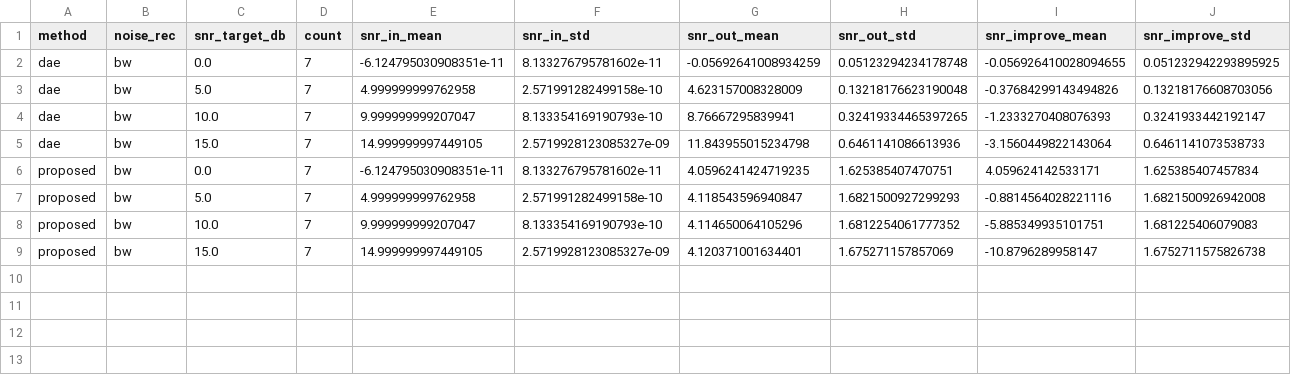
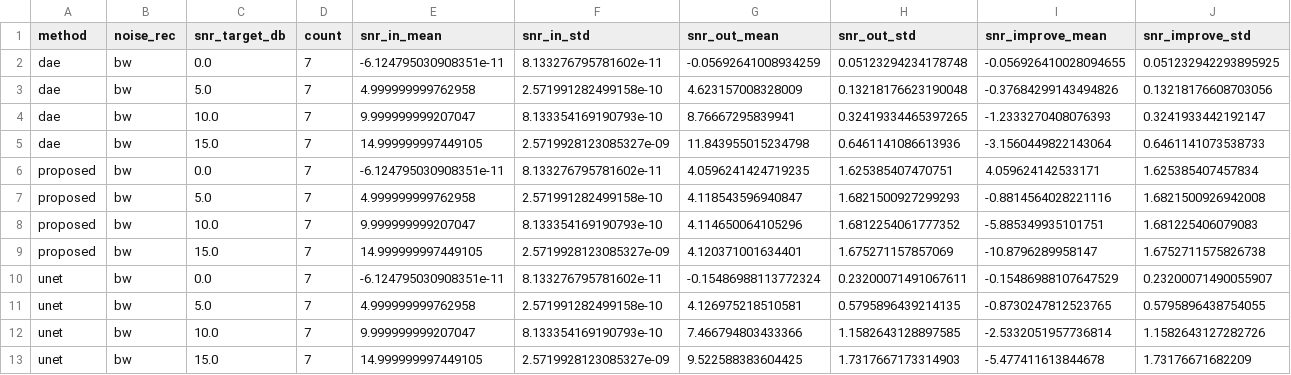
Before and after one commit to subi222/ECG, a CSV file: outputs/paper_benchmark/csv/results_summary.csv, drawn as a sheet; only a part is shown; rows hold the shown columns only; the diff names each change by its address in the sheet, - before the commit and + after, or states it on an @@ line.

```diff
--- a/outputs/paper_benchmark/csv/results_summary.csv
+++ b/outputs/paper_benchmark/csv/results_summary.csv
+row 10: unet | bw | 0.0 | 7 | -6.124795030908351e-11 | 8.133276795781602e-11 | -0.15486988113772324 | 0.23200071491067611 | -0.15486988107647529 | 0.23200071490055907
+row 11: unet | bw | 5.0 | 7 | 4.999999999762958 | 2.571991282499158e-10 | 4.126975218510581 | 0.5795896439214135 | -0.8730247812523765 | 0.5795896438754055
+row 12: unet | bw | 10.0 | 7 | 9.999999999207047 | 8.133354169190793e-10 | 7.466794803433366 | 1.1582643128897585 | -2.5332051957736814 | 1.1582643127282726
+row 13: unet | bw | 15.0 | 7 | 14.999999997449105 | 2.5719928123085327e-09 | 9.522588383604425 | 1.7317667173314903 | -5.477411613844678 | 1.73176671682209
```
Also changed, not shown: outputs/paper_benchmark/csv/results_detail.csv, 13 other files.
